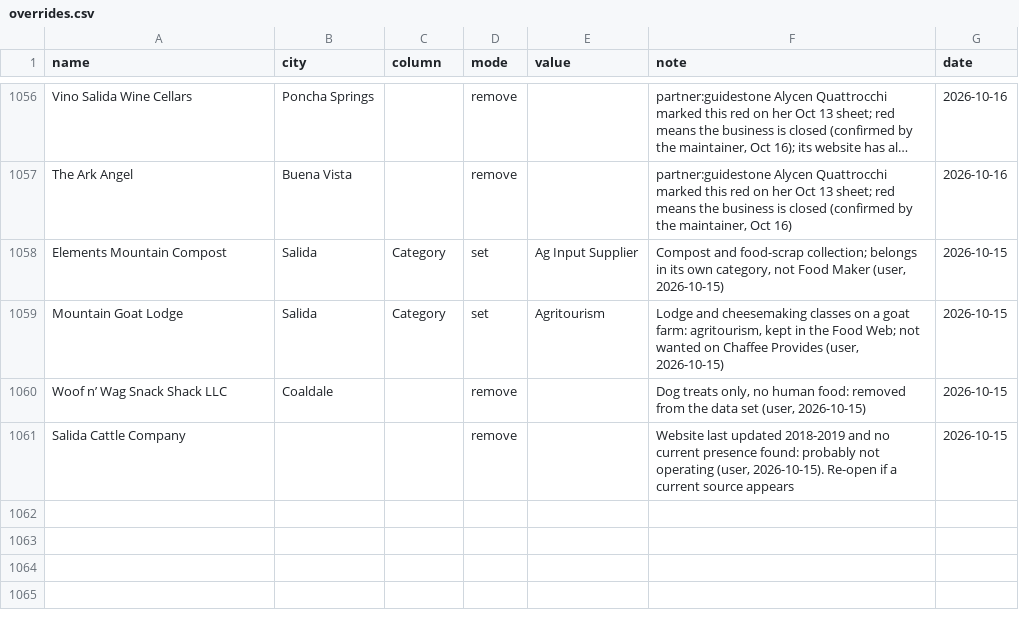
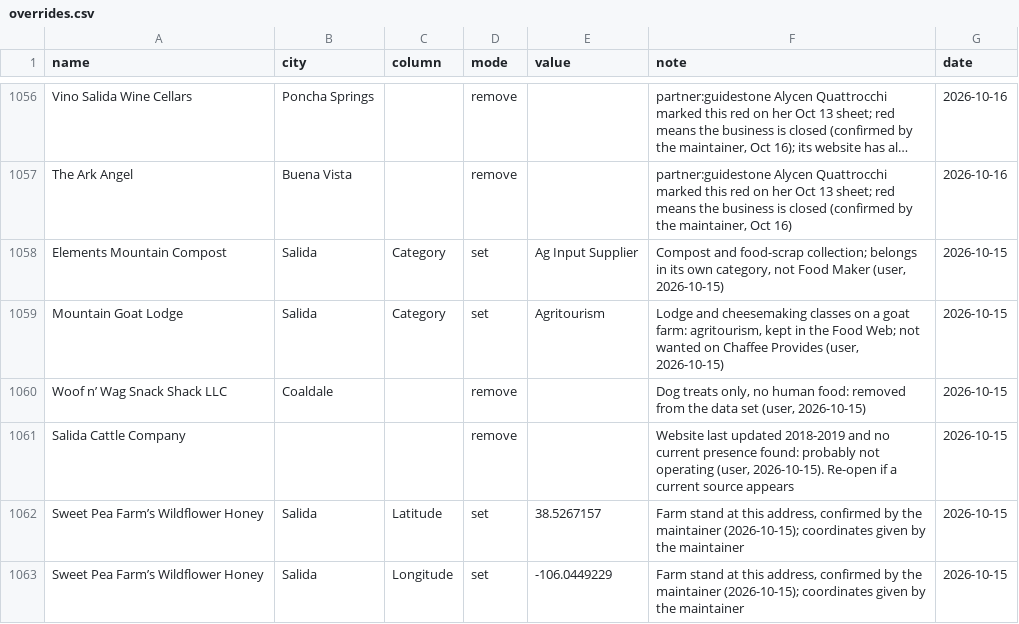
Before and after one commit to open-food-web/colorado-open-food-web, a CSV file: inputs/overrides.csv, drawn as a sheet; only a part is shown, gaps mark what is left out; long unchanged cells end in ….

```diff
--- a/inputs/overrides.csv
+++ b/inputs/overrides.csv
@@ -1061 +1061,3 @@ Woof n’ Wag Snack Shack LLC,Coaldale,,remove,,"Dog treats only, no human food:
 Salida Cattle Company,,,remove,,"Website last updated 2018-2019 and no current presence found: probably not operating (user, 2026-10-15). Re-open if a current source appears",2026-10-15
+Sweet Pea Farm’s Wildflower Honey,Salida,Latitude,set,38.5267157,"Farm stand at this address, confirmed by the maintainer (2026-10-15); coordinates given by the maintainer",2026-10-15
+Sweet Pea Farm’s Wildflower Honey,Salida,Longitude,set,-106.0449229,"Farm stand at this address, confirmed by the maintainer (2026-10-15); coordinates given by the maintainer",2026-10-15
```
Also changed, not shown: data/colorado/locations.csv, data/colorado/producers.csv, 2 other files.
